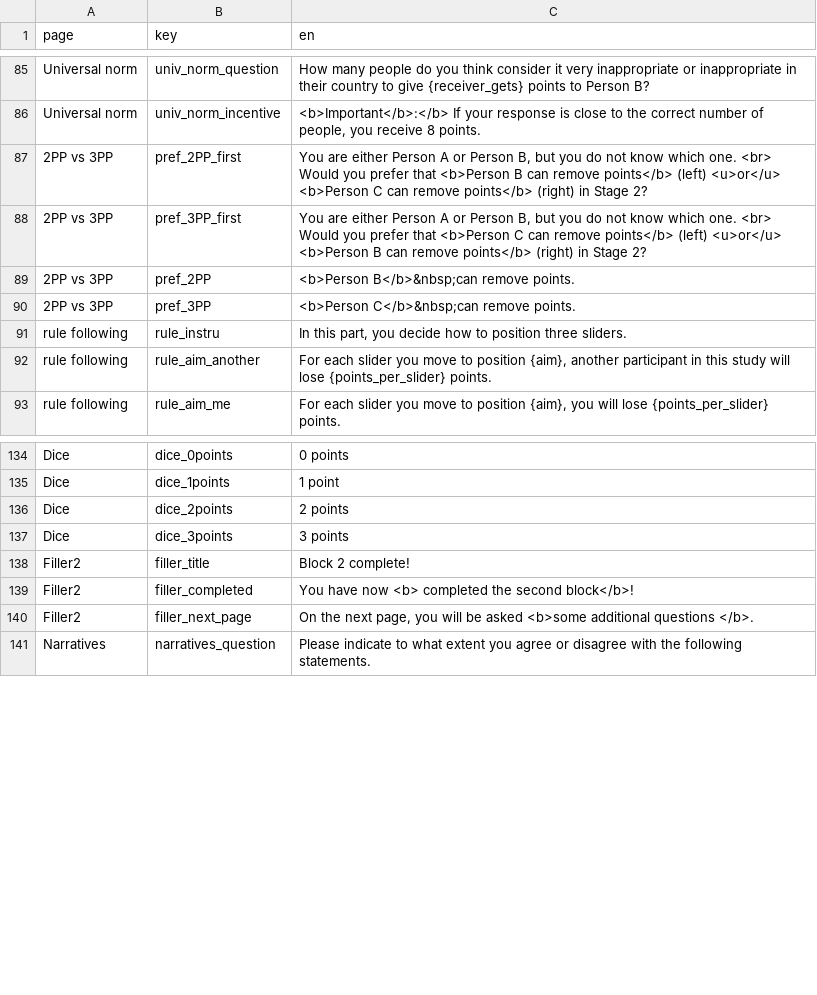
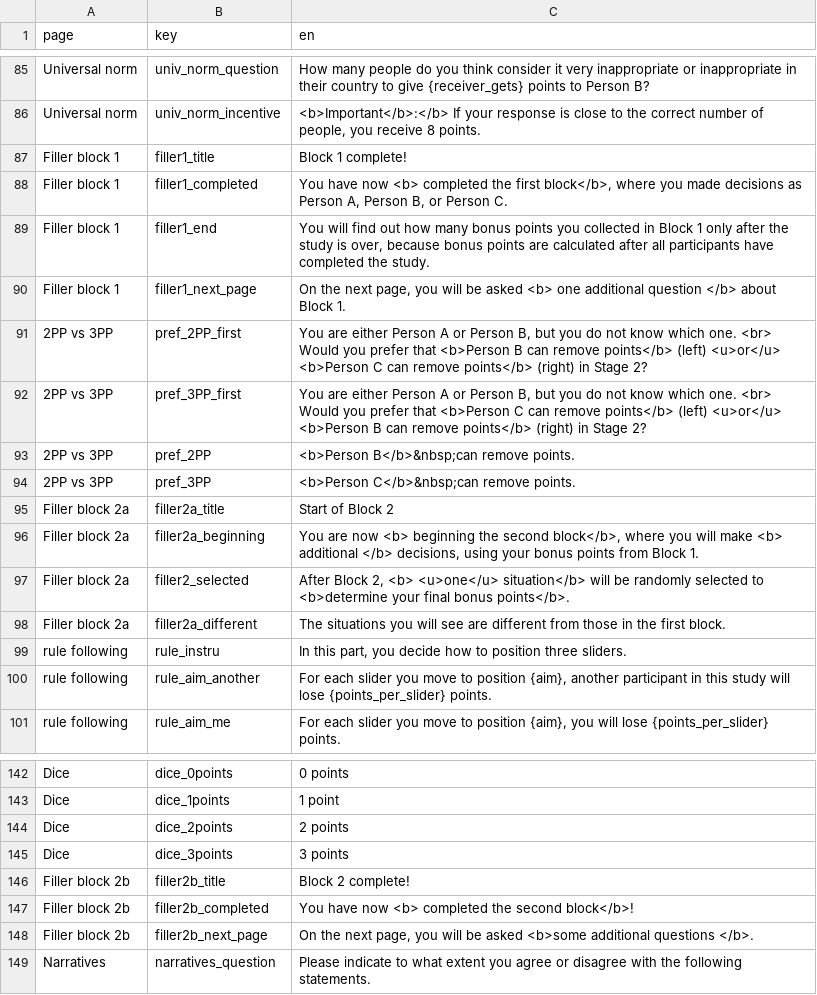
Before and after one commit to Charlotte-exp/TPP_game, a CSV file: _static/global/translations.csv, drawn as a sheet; only a part is shown, gaps mark what is left out.

Commit message:
all filler pages done

```diff
--- a/_static/global/translations.csv
+++ b/_static/global/translations.csv
@@ -94,2 +94,6 @@ Universal norm,univ_norm_question,How many people do you think consider it very
 Universal norm,univ_norm_incentive,"<b>Important</b>:</b> If your response is close to the correct number of people, you receive 8 points."
+Filler block 1,filler1_title,Block 1 complete!
+Filler block 1,filler1_completed,"You have now <b> completed the first block</b>, where you made decisions as Person A, Person B, or Person C."
+Filler block 1,filler1_end,"You will find out how many bonus points you collected in Block 1 only after the study is over, because bonus points are calculated after all participants have completed the study."
+Filler block 1,filler1_next_page,"On the next page, you will be asked <b> one additional question </b> about Block 1."
 2PP vs 3PP,pref_2PP_first,"You are either Person A or Person B, but you do not know which one. <br> Would you prefer that <b>Person B can remove points</b> (left) <u>or</u> <b>Person C can remove points</b> (right) in Stage 2?"
@@ -98,2 +102,6 @@ Universal norm,univ_norm_incentive,"<b>Important</b>:</b> If your response is cl
 2PP vs 3PP,pref_3PP,<b>Person C</b>&nbsp;can remove points.
+Filler block 2a,filler2a_title,Start of Block 2
+Filler block 2a,filler2a_beginning,"You are now <b> beginning the second block</b>, where you will make <b> additional </b> decisions, using your bonus points from Block 1."
+Filler block 2a,filler2_selected,"After Block 2, <b> <u>one</u> situation</b> will be randomly selected to <b>determine your final bonus points</b>."
+Filler block 2a,filler2a_different,The situations you will see are different from those in the first block.
 rule following,rule_instru,"In this part, you decide how to position three sliders."
@@ -145,5 +153,5 @@ Dice,dice_2points,2 points
 Dice,dice_3points,3 points
-Filler2,filler_title,Block 2 complete!
-Filler2,filler_completed,You have now <b> completed the second block</b>!
-Filler2,filler_next_page,"On the next page, you will be asked <b>some additional questions </b>."
+Filler block 2b,filler2b_title,Block 2 complete!
+Filler block 2b,filler2b_completed,You have now <b> completed the second block</b>!
+Filler block 2b,filler2b_next_page,"On the next page, you will be asked <b>some additional questions </b>."
 Narratives,narratives_question,Please indicate to what extent you agree or disagree with the following statements.
```
Also changed, not shown: 5 other files.
